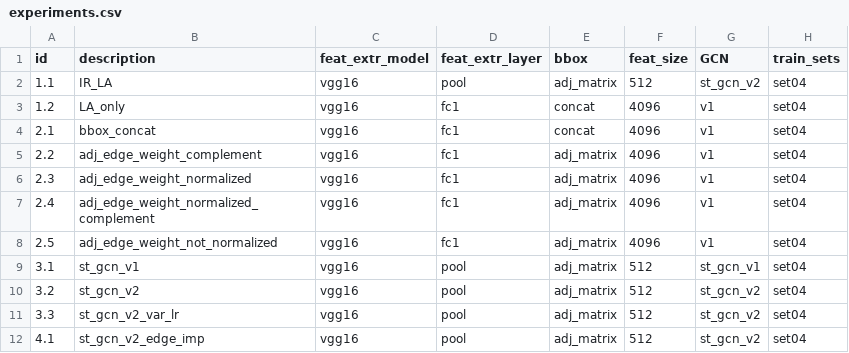
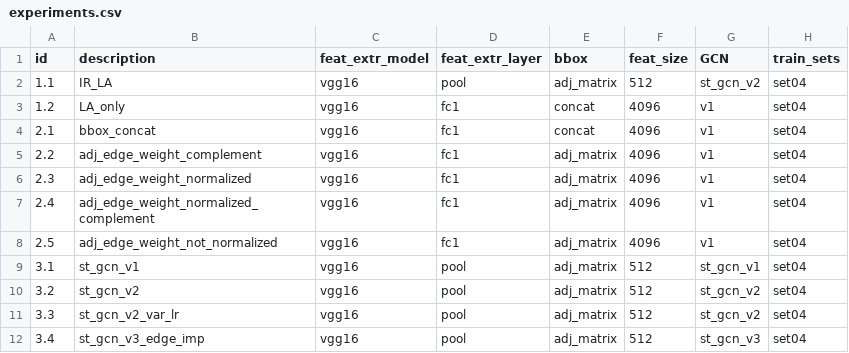
Before and after one commit to simonescaccia/UnPIE, a CSV file: results/experiments.csv, drawn as a sheet; only a part is shown; the diff names each change by its address in the sheet, - before the commit and + after, or states it on an @@ line.

Commit message:
Add experiment

```diff
--- a/results/experiments.csv
+++ b/results/experiments.csv
-A12 (id): 4.1
+A12 (id): 3.4
-B12 (description): st_gcn_v2_edge_imp
+B12 (description): st_gcn_v3_edge_imp
-G12 (GCN): st_gcn_v2
+G12 (GCN): st_gcn_v3
```
Also changed, not shown: 13 other files.
